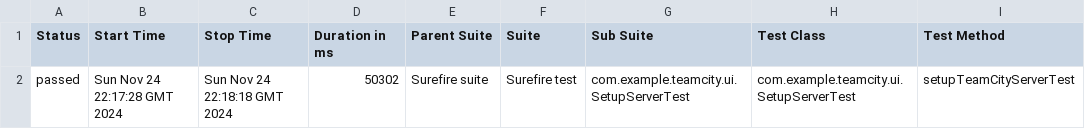
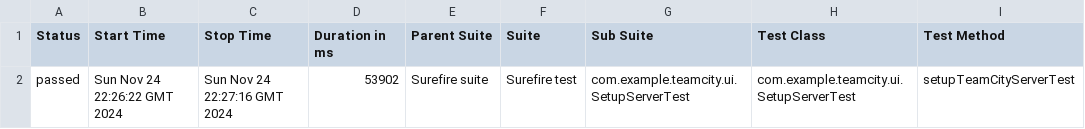
Before and after one commit to agadzhiev/teamcity-testing-framework, a CSV file: api/8/data/suites.csv, drawn as a sheet; only a part is shown; the diff names each change by its address in the sheet, - before the commit and + after, or states it on an @@ line.

```diff
--- a/api/8/data/suites.csv
+++ b/api/8/data/suites.csv
-B2 (Start Time): Sun Nov 24 22:17:28 GMT 2024
+B2 (Start Time): Sun Nov 24 22:26:22 GMT 2024
-C2 (Stop Time): Sun Nov 24 22:18:18 GMT 2024
+C2 (Stop Time): Sun Nov 24 22:27:16 GMT 2024
-D2 (Duration in ms): 50302
+D2 (Duration in ms): 53902
```
Also changed, not shown: 32 other files.
